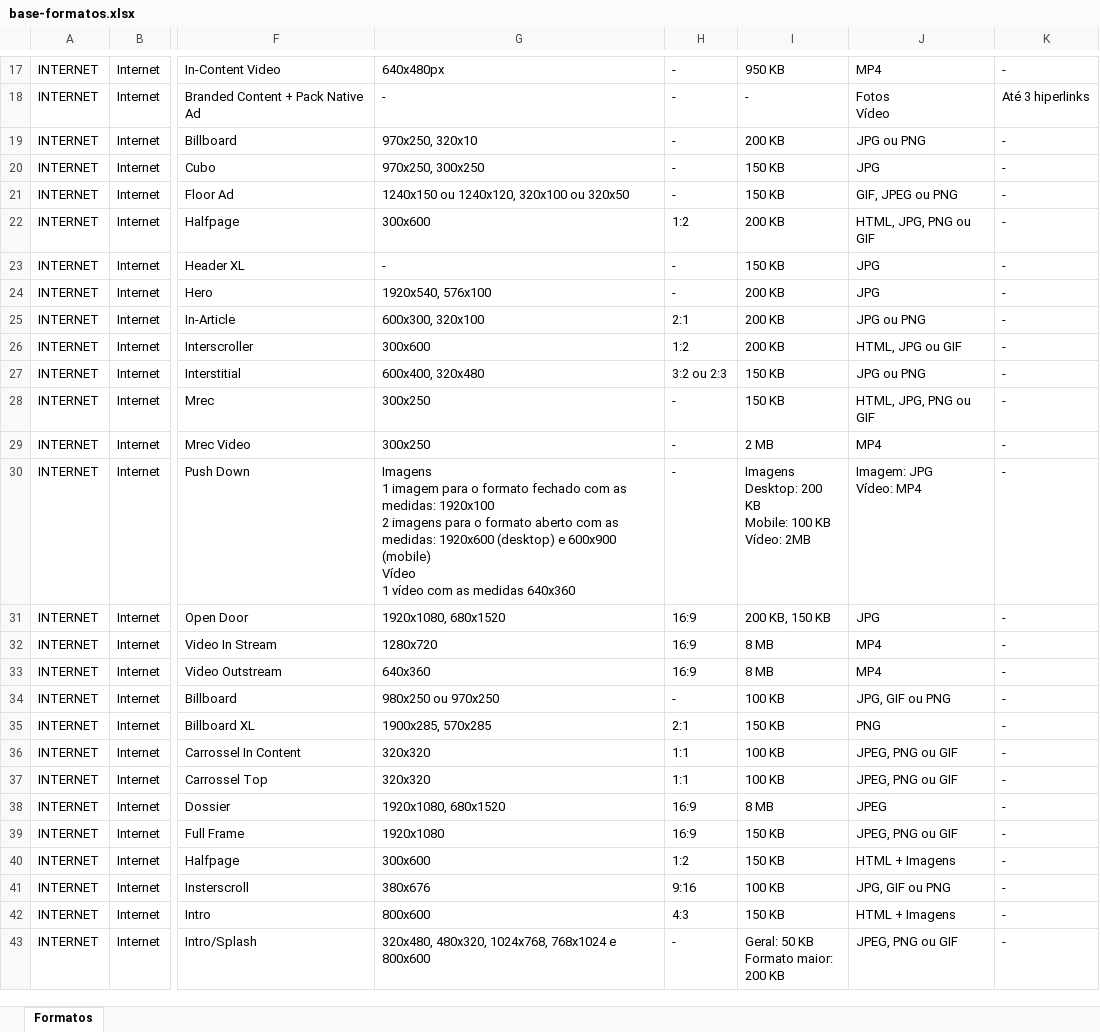
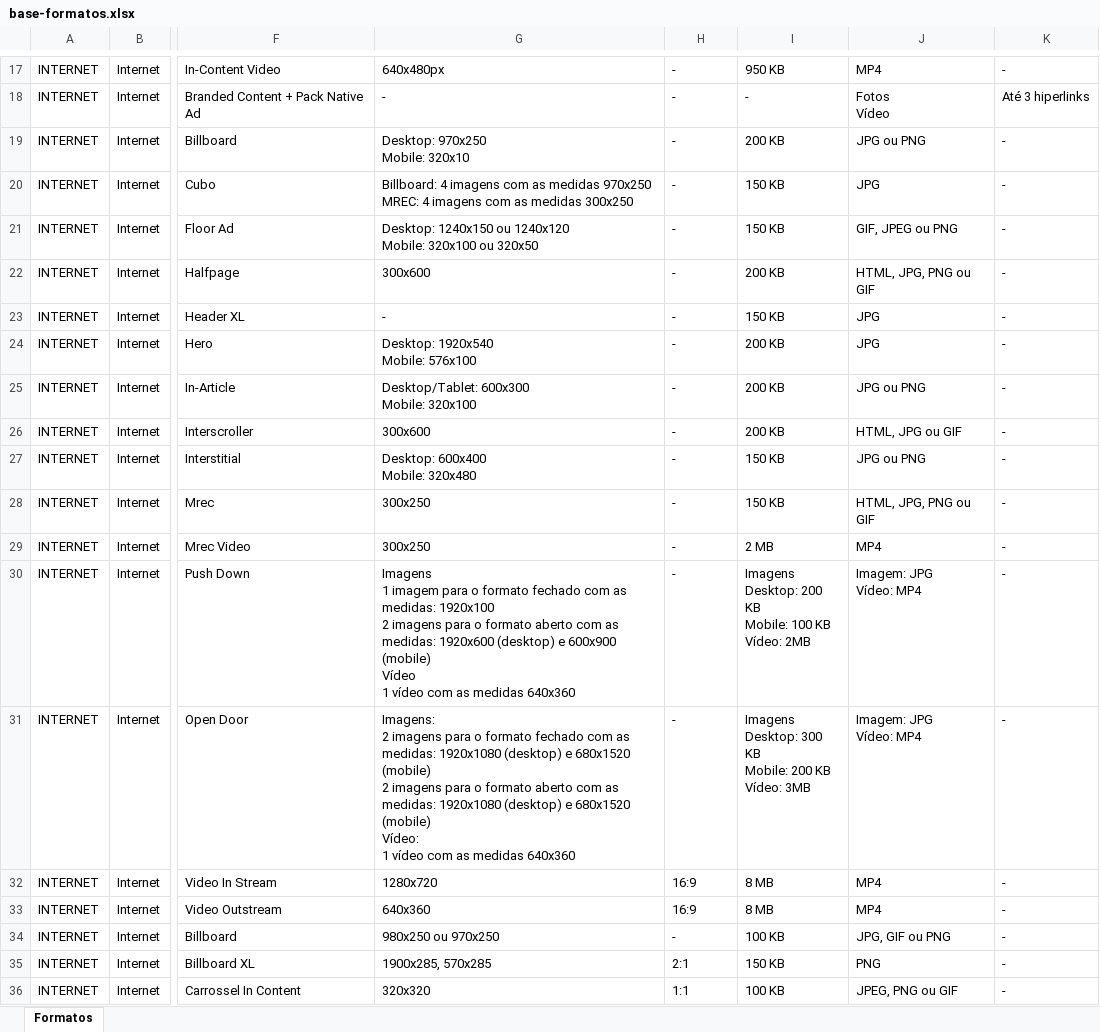
Before and after one commit to claudiarosa00/MS-Builder, an Excel workbook: data/base-formatos.xlsx, sheet Formatos, drawn as a sheet; only a part is shown, gaps mark what is left out; the shorter side is filled out with more unchanged rows; values as stored, in another font and other column widths than the file's, no borders; ↵ is a line break in a cell; the diff names each change by its address in the sheet, - before the commit and + after, or states it on an @@ line.

```diff
--- a/data/base-formatos.xlsx (sheet Formatos)
+++ b/data/base-formatos.xlsx (sheet Formatos)
-G19: 970x250, 320x10
+G19: Desktop: 970x250 ↵ Mobile: 320x10
-G20: 970x250, 300x250
+G20: Billboard: 4 imagens com as medidas 970x250 ↵ MREC: 4 imagens com as medidas 300x250
-G21: 1240x150 ou 1240x120, 320x100 ou…
+G21: Desktop: 1240x150 ou 1240x120 ↵ Mobile: 320x100 ou…
-H22: 1:2
+H22: -
-G24: 1920x540, 576x100
+G24: Desktop: 1920x540 ↵ Mobile: 576x100
-G25: 600x300, 320x100
+G25: Desktop/Tablet: 600x300 ↵ Mobile: 320x100
-H25: 2:1
+H25: -
-H26: 1:2
+H26: -
-G27: 600x400, 320x480
+G27: Desktop: 600x400 ↵ Mobile: 320x480
-H27: 3:2 ou 2:3
+H27: -
-G31: 1920x1080, 680x1520
+G31: Imagens: ↵ 2 imagens para o formato fechado com as medidas: 1920x1080 (desktop) e 680x1520 (mobile) ↵ 2 imagens para o formato aberto com as medidas: 1920x1080 (desktop) e 680x1520 (mobile) ↵ Vídeo: ↵ 1 vídeo com as medidas 640x360
-H31: 16:9
+H31: -
-I31: 200 KB, 150 KB
+I31: Imagens ↵ Desktop: 300 KB ↵ Mobile: 200 KB ↵ Vídeo: 3MB
-J31: JPG
+J31: Imagem: JPG ↵ Vídeo: MP4
```
